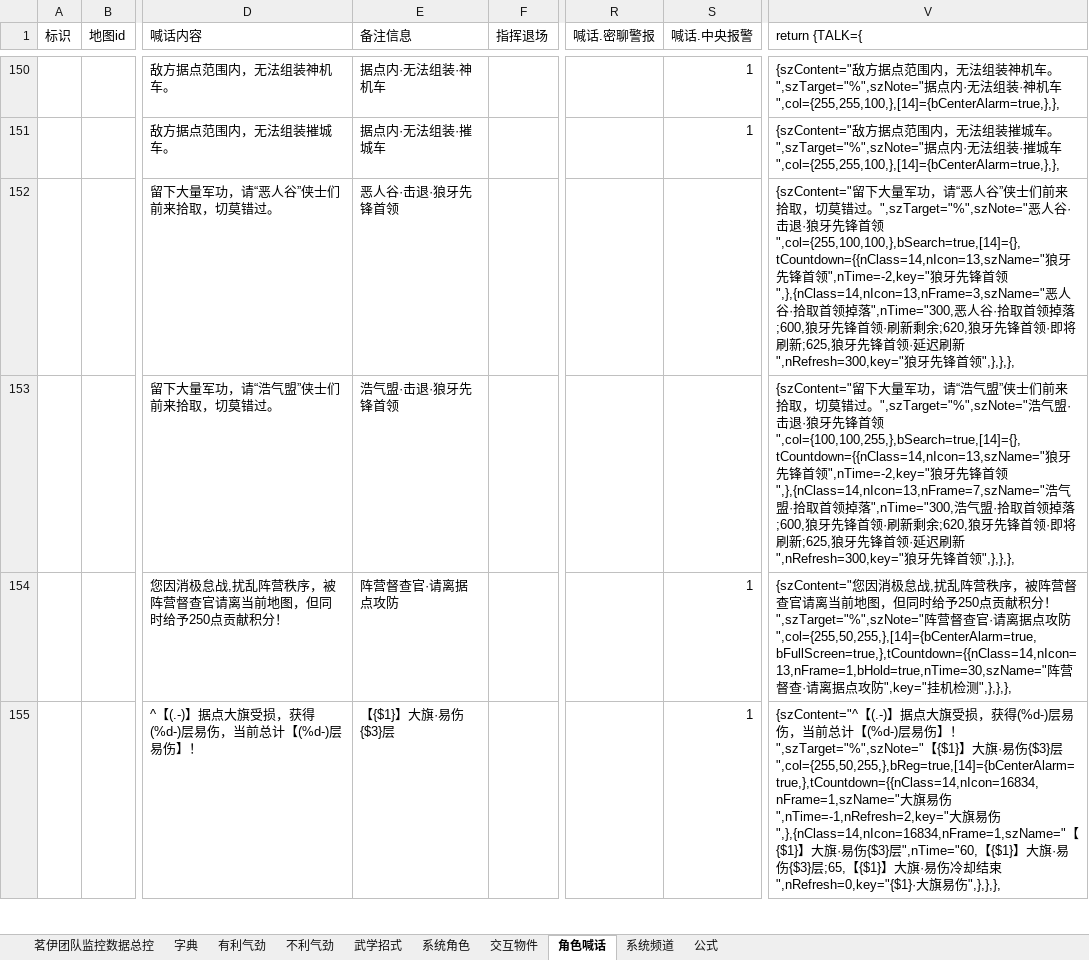
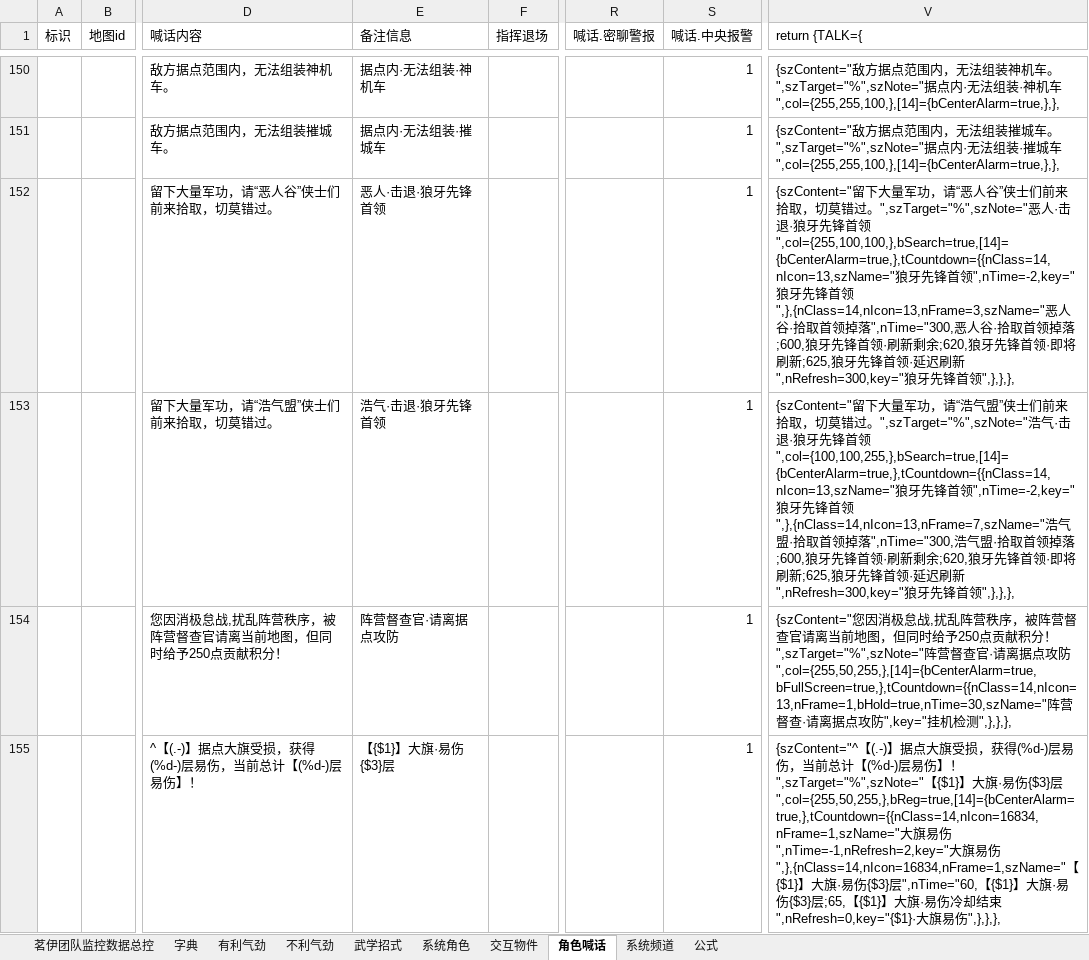
Before and after one commit to LyKoiya/LHDBM, an Excel workbook: 阵营/攻防监控.xlsx, sheet 角色喊话, drawn as a sheet; only a part is shown, gaps mark what is left out; values as stored, in another font and other column widths than the file's, no borders; the diff names each change by its address in the sheet, - before the commit and + after, or states it on an @@ line.

```diff
--- a/阵营/攻防监控.xlsx (sheet 角色喊话)
+++ b/阵营/攻防监控.xlsx (sheet 角色喊话)
-E152 (备注信息): 恶人谷·击退·狼牙先锋首领
+E152 (备注信息): 恶人·击退·狼牙先锋首领
-S152:S153 (喊话.中央报警): (empty)
+S152:S153 (喊话.中央报警): 1
-V152 (return {TALK={): …恶人谷·击退·狼牙先锋首领",col={255,100,100,},bSearch=true,[14]={},tCountdown={{nClass=14,nIcon=13,szName="狼牙…
+V152 (return {TALK={): …恶人·击退·狼牙先锋首领",col={255,100,100,},bSearch=true,[14]={bCenterAlarm=true,},tCountdown={{nClass=14,nIcon=13,szName="狼牙…
-E153 (备注信息): 浩气盟·击退·狼牙先锋首领
+E153 (备注信息): 浩气·击退·狼牙先锋首领
-V153 (return {TALK={): …浩气盟·击退·狼牙先锋首领",col={100,100,255,},bSearch=true,[14]={},tCountdown={{nClass=14,nIcon=13,szName="狼牙…
+V153 (return {TALK={): …浩气·击退·狼牙先锋首领",col={100,100,255,},bSearch=true,[14]={bCenterAlarm=true,},tCountdown={{nClass=14,nIcon=13,szName="狼牙…
```
Also changed, not shown: sheet 茗伊团队监控数据总控, 阵营/攻防监控防冲突.xlsx, 5 other files.
